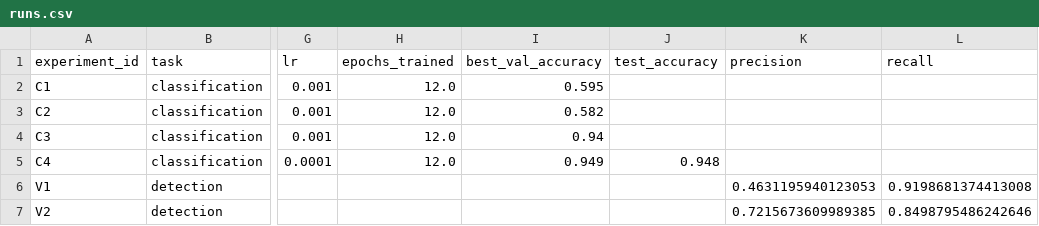
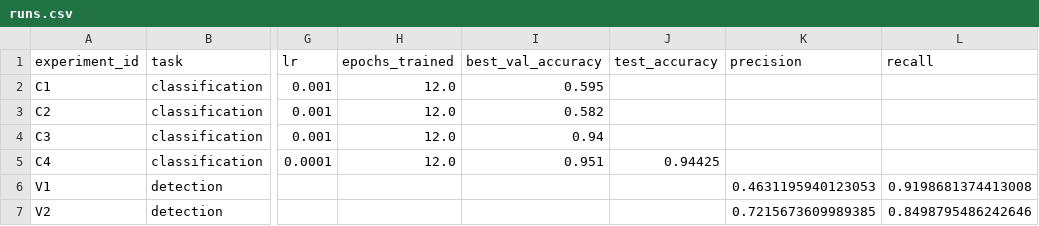
Before and after one commit to x446688/aie, a CSV file: homeworks/HW10-11/artifacts/runs.csv, drawn as a sheet; only a part is shown, gaps mark what is left out; the diff names each change by its address in the sheet, - before the commit and + after, or states it on an @@ line.

```diff
--- a/homeworks/HW10-11/artifacts/runs.csv
+++ b/homeworks/HW10-11/artifacts/runs.csv
-I5 (best_val_accuracy): 0.949
+I5 (best_val_accuracy): 0.951
-J5 (test_accuracy): 0.948
+J5 (test_accuracy): 0.94425
```
Also changed, not shown: 6 other files.
